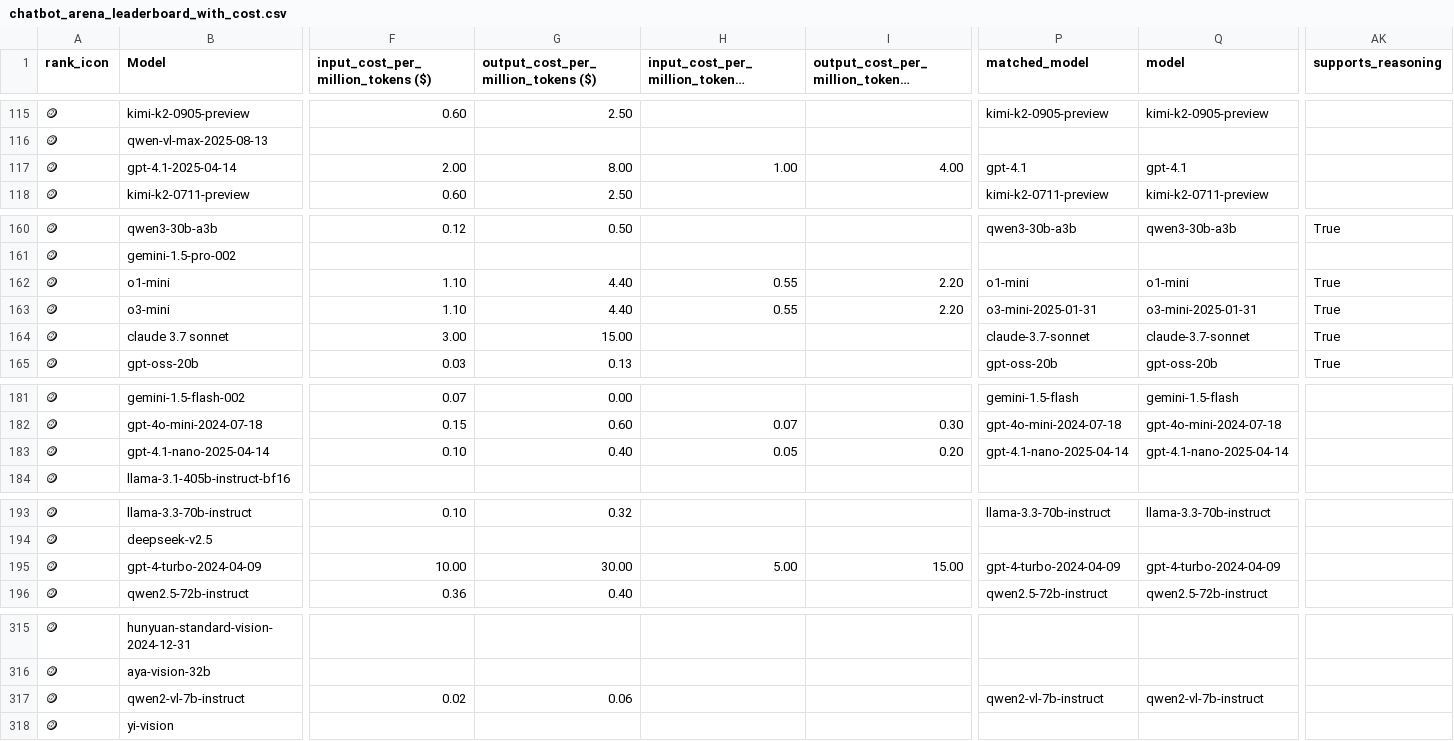
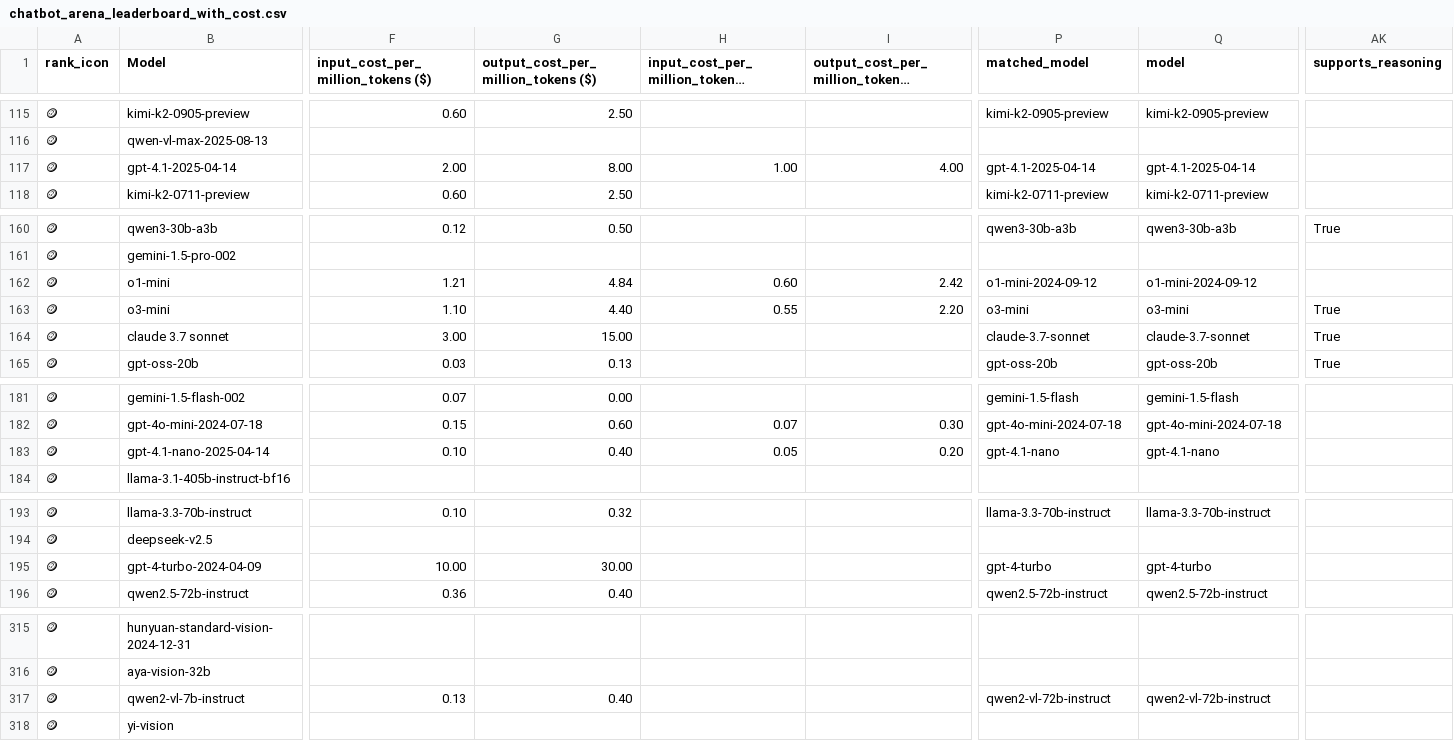
Before and after one commit to ZachLaik/compare-models, a CSV file: chatbot_arena_leaderboard_with_cost.csv, drawn as a sheet; only a part is shown, gaps mark what is left out; long unchanged cells end in …; the diff covers the shown part only; the diff names each change by its address in the sheet, - before the commit and + after, or states it on an @@ line.

```diff
--- a/chatbot_arena_leaderboard_with_cost.csv
+++ b/chatbot_arena_leaderboard_with_cost.csv
-P117 (matched_model): gpt-4.1
+P117 (matched_model): gpt-4.1-2025-04-14
-Q117 (model): gpt-4.1
+Q117 (model): gpt-4.1-2025-04-14
-F162: 1.10
+F162: 1.21
-G162: 4.40
+G162: 4.84
-H162: 0.55
+H162: 0.60
-I162: 2.20
+I162: 2.42
-P162 (matched_model): o1-mini
+P162 (matched_model): o1-mini-2024-09-12
-Q162 (model): o1-mini
+Q162 (model): o1-mini-2024-09-12
-AK162 (supports_reasoning): True
+AK162 (supports_reasoning): (empty)
-P163 (matched_model): o3-mini-2025-01-31
+P163 (matched_model): o3-mini
-Q163 (model): o3-mini-2025-01-31
+Q163 (model): o3-mini
-P183 (matched_model): gpt-4.1-nano-2025-04-14
+P183 (matched_model): gpt-4.1-nano
-Q183 (model): gpt-4.1-nano-2025-04-14
+Q183 (model): gpt-4.1-nano
-H195: 5.00
+H195: (empty)
-I195: 15.00
+I195: (empty)
-P195 (matched_model): gpt-4-turbo-2024-04-09
+P195 (matched_model): gpt-4-turbo
-Q195 (model): gpt-4-turbo-2024-04-09
+Q195 (model): gpt-4-turbo
-F317: 0.02
+F317: 0.13
-G317: 0.06
+G317: 0.40
-P317 (matched_model): qwen2-vl-7b-instruct
+P317 (matched_model): qwen2-vl-72b-instruct
-Q317 (model): qwen2-vl-7b-instruct
+Q317 (model): qwen2-vl-72b-instruct
```
Also changed, not shown: 96 edited cells elsewhere in this file, 1 other file.
